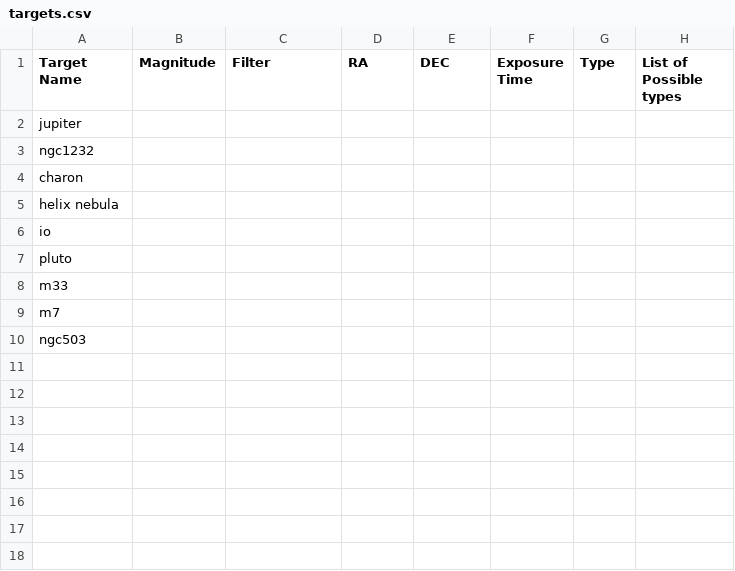
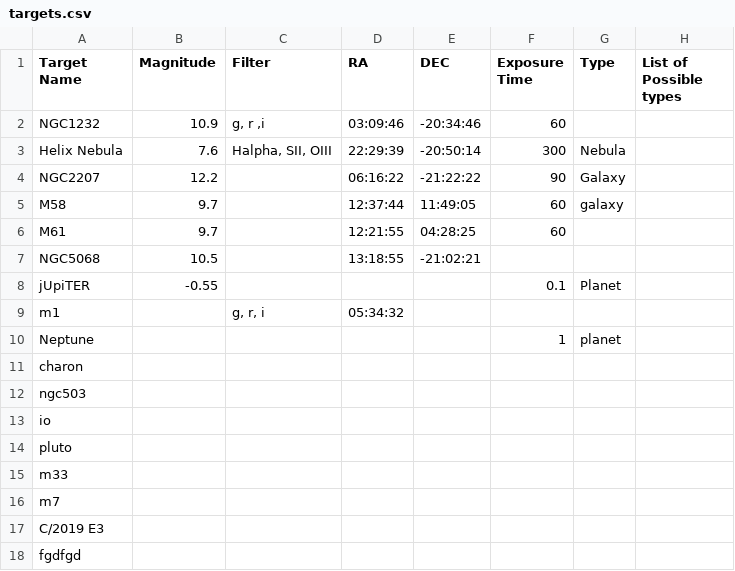
Before and after one commit to ZacharyLane1204/BC_Focus_Code, a CSV file: targets.csv, drawn as a sheet.

```diff
--- a/targets.csv
+++ b/targets.csv
@@ -1,6 +1,13 @@
 "Target Name","Magnitude","Filter","RA","DEC","Exposure Time","Type","List of Possible types"
-"jupiter","","","","","","",""
-"ngc1232","","","","","","",""
+"NGC1232","10.9","g, r ,i","03:09:46","-20:34:46","60","",""
+"Helix Nebula","7.6","Halpha, SII, OIII","22:29:39","-20:50:14","300","Nebula",""
+"NGC2207","12.2","","06:16:22","-21:22:22","90","Galaxy",""
+"M58","9.7","","12:37:44","11:49:05","60","galaxy",""
+"M61","9.7","","12:21:55","04:28:25","60","",""
+"NGC5068","10.5","","13:18:55","-21:02:21","","",""
+"jUpiTER","-0.55","","","","0.1","Planet",""
+"m1","","g, r, i","05:34:32","","","",""
+"Neptune","","","","","1","planet",""
 "charon","","","","","","",""
-"helix nebula","","","","","","",""
+"ngc503","","","","","","",""
 "io","","","","","","",""
@@ -9,2 +16,3 @@
 "m7","","","","","","",""
-"ngc503","","","","","","",""
+"C/2019 E3","","","","","","",""
+"fgdfgd","","","","","","",""
```
Also changed, not shown: obs_lists/20230210/schedule.csv, 3 other files.
